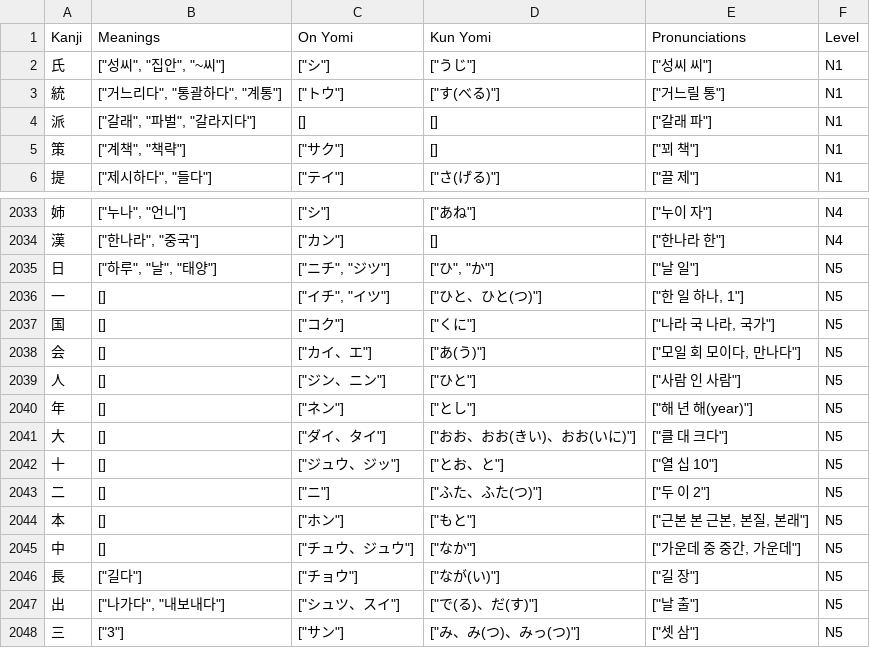
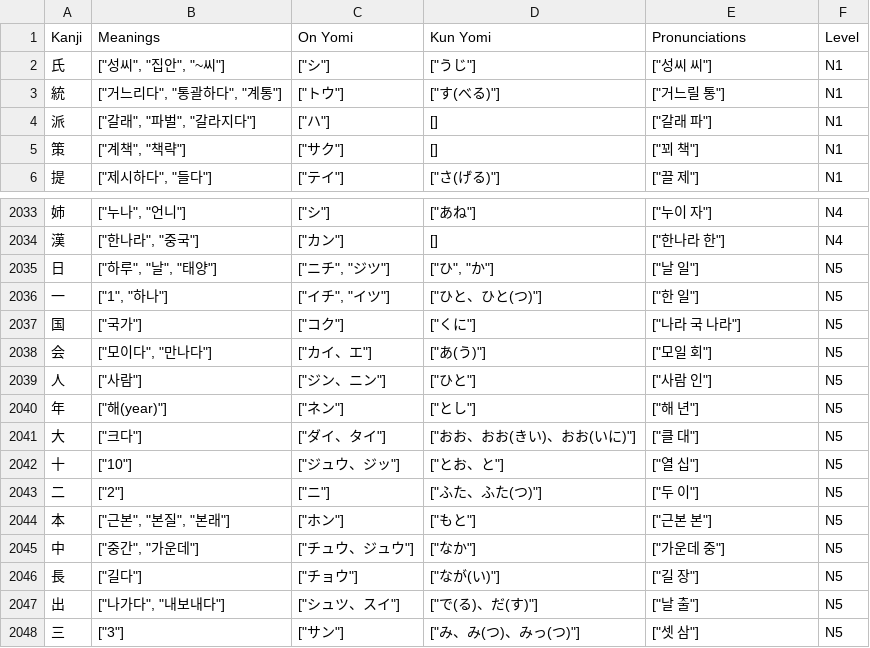
Before and after one commit to RePrimRose/JapaneseWordCrawler, a CSV file: data/final_kanji_data.csv, drawn as a sheet; only a part is shown, gaps mark what is left out.

```diff
--- a/data/final_kanji_data.csv
+++ b/data/final_kanji_data.csv
@@ -3,3 +3,3 @@
 統,"[""거느리다"", ""통괄하다"", ""계통""]","[""トウ""]","[""す(べる)""]","[""거느릴 통""]",N1
-派,"[""갈래"", ""파벌"", ""갈라지다""]",[],[],"[""갈래 파""]",N1
+派,"[""갈래"", ""파벌"", ""갈라지다""]","[""ハ""]",[],"[""갈래 파""]",N1
 策,"[""계책"", ""책략""]","[""サク""]",[],"[""꾀 책""]",N1
@@ -2035,12 +2035,12 @@
 日,"[""하루"", ""날"", ""태양""]","[""ニチ"", ""ジツ""]","[""ひ"", ""か""]","[""날 일""]",N5
-一,[],"[""イチ"", ""イツ""]","[""ひと、ひと(つ)""]","[""한 일 하나, 1""]",N5
-国,[],"[""コク""]","[""くに""]","[""나라 국 나라, 국가""]",N5
-会,[],"[""カイ、エ""]","[""あ(う)""]","[""모일 회 모이다, 만나다""]",N5
-人,[],"[""ジン、ニン""]","[""ひと""]","[""사람 인 사람""]",N5
-年,[],"[""ネン""]","[""とし""]","[""해 년 해(year)""]",N5
-大,[],"[""ダイ、タイ""]","[""おお、おお(きい)、おお(いに)""]","[""클 대 크다""]",N5
-十,[],"[""ジュウ、ジッ""]","[""とお、と""]","[""열 십 10""]",N5
-二,[],"[""ニ""]","[""ふた、ふた(つ)""]","[""두 이 2""]",N5
-本,[],"[""ホン""]","[""もと""]","[""근본 본 근본, 본질, 본래""]",N5
-中,[],"[""チュウ、ジュウ""]","[""なか""]","[""가운데 중 중간, 가운데""]",N5
+一,"[""1"", ""하나""]","[""イチ"", ""イツ""]","[""ひと、ひと(つ)""]","[""한 일""]",N5
+国,"[""국가""]","[""コク""]","[""くに""]","[""나라 국 나라""]",N5
+会,"[""모이다"", ""만나다""]","[""カイ、エ""]","[""あ(う)""]","[""모일 회""]",N5
+人,"[""사람""]","[""ジン、ニン""]","[""ひと""]","[""사람 인""]",N5
+年,"[""해(year)""]","[""ネン""]","[""とし""]","[""해 년""]",N5
+大,"[""크다""]","[""ダイ、タイ""]","[""おお、おお(きい)、おお(いに)""]","[""클 대""]",N5
+十,"[""10""]","[""ジュウ、ジッ""]","[""とお、と""]","[""열 십""]",N5
+二,"[""2""]","[""ニ""]","[""ふた、ふた(つ)""]","[""두 이""]",N5
+本,"[""근본"", ""본질"", ""본래""]","[""ホン""]","[""もと""]","[""근본 본""]",N5
+中,"[""중간"", ""가운데""]","[""チュウ、ジュウ""]","[""なか""]","[""가운데 중""]",N5
 長,"[""길다""]","[""チョウ""]","[""なが(い)""]","[""길 장""]",N5
```
Also changed, not shown: data/modified_vocab_data.csv, 2 other files.
